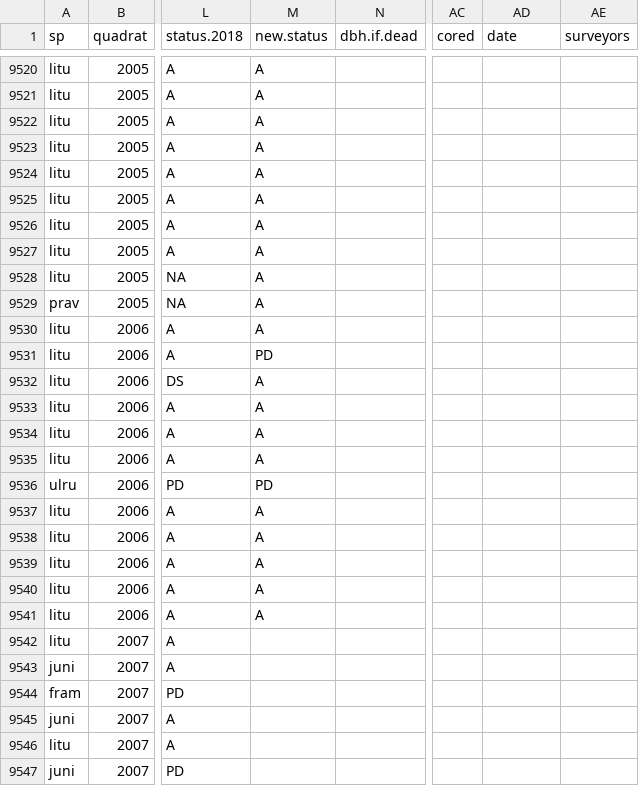
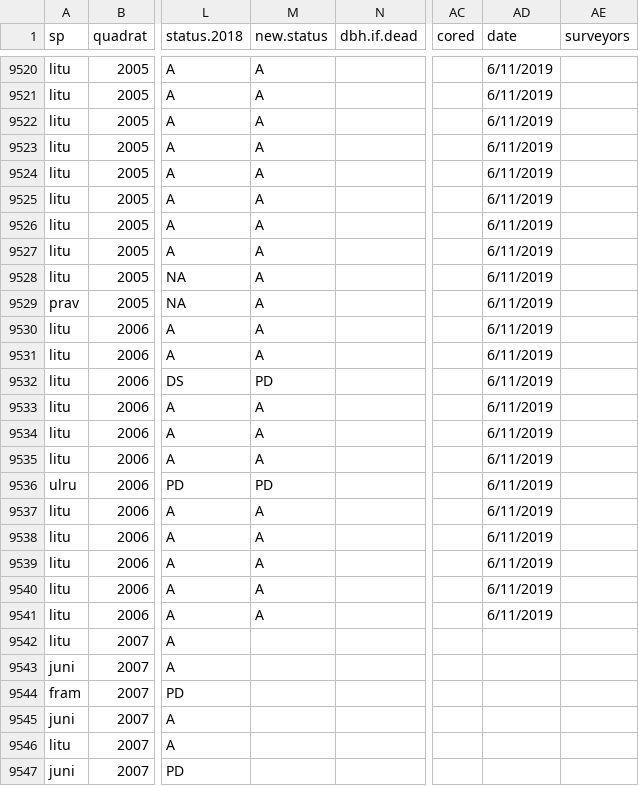
Before and after one commit to SCBI-ForestGEO/SCBI-ForestGEO-Data, a CSV file: tree_mortality/raw data/Mortality_Survey_2019.csv, drawn as a sheet; only a part is shown, gaps mark what is left out; the diff covers the shown part only; the diff names each change by its address in the sheet, - before the commit and + after, or states it on an @@ line.

```diff
--- a/tree_mortality/raw data/Mortality_Survey_2019.csv
+++ b/tree_mortality/raw data/Mortality_Survey_2019.csv
-AD9520:AD9541 (date): (empty)
+AD9520:AD9541 (date): 6/11/2019
-M9531 (new.status): PD
+M9531 (new.status): A
-M9532 (new.status): A
+M9532 (new.status): PD
```
Also changed, not shown: 78 edited cells elsewhere in this file.
